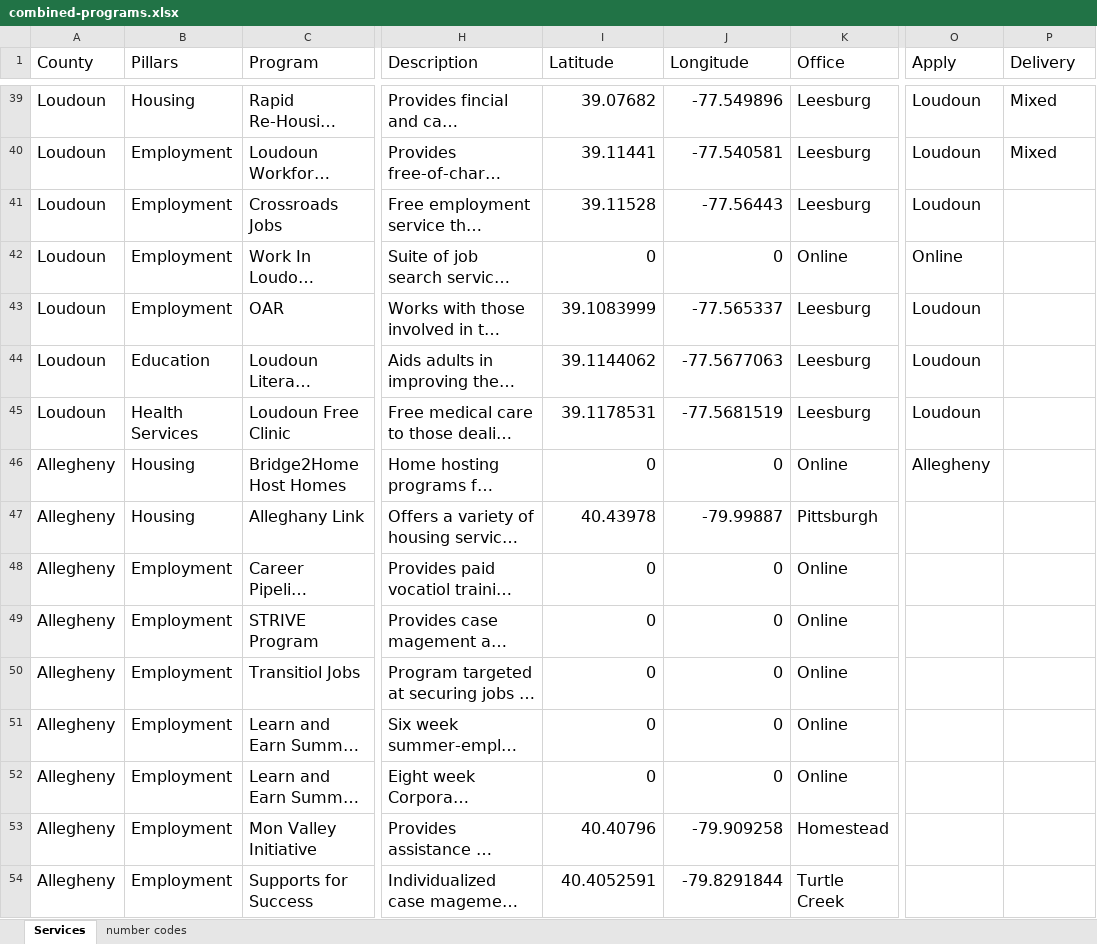
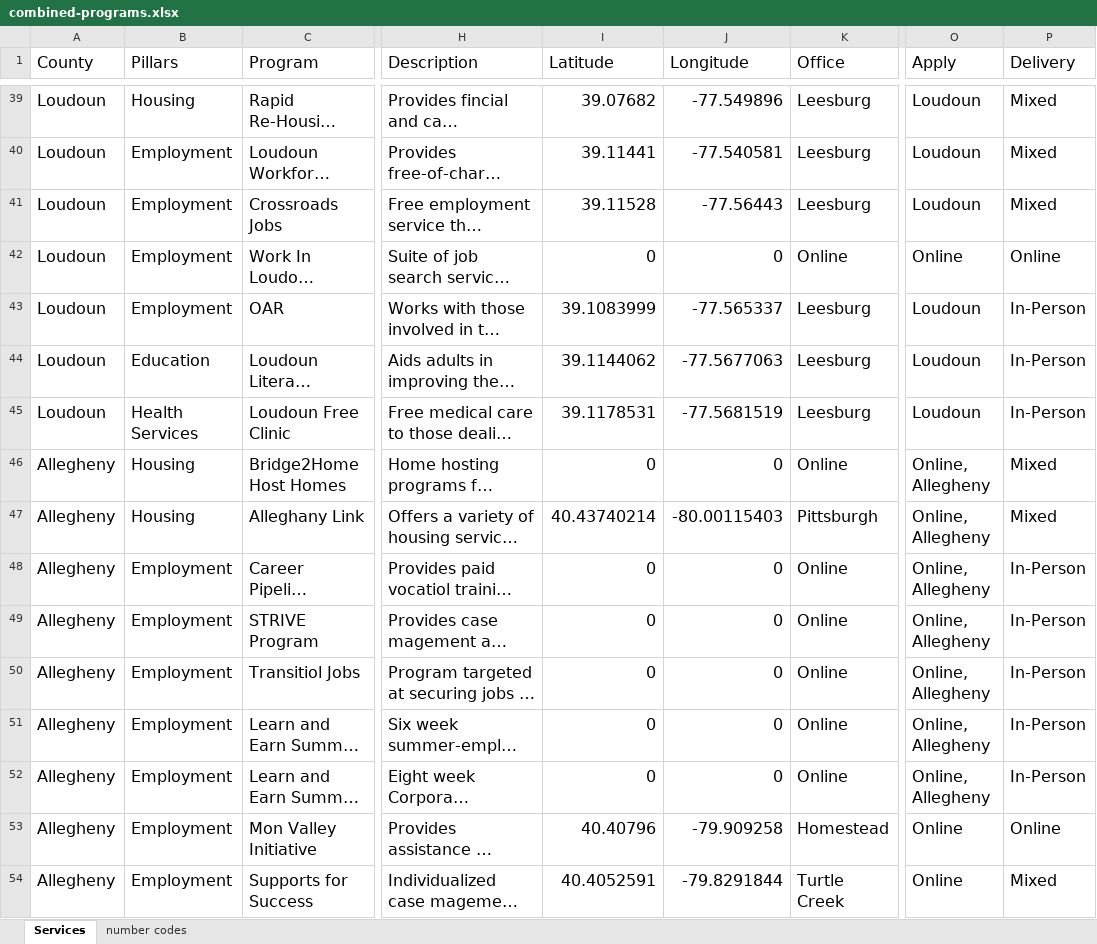
Before and after one commit to yangcheng258/2021_DSPG_Loudoun, an Excel workbook: ShinyApp/data/combined-programs.xlsx, sheet Services, drawn as a sheet; only a part is shown, gaps mark what is left out; long unchanged cells end in …; values as stored, in another font and other column widths than the file's, no borders; the diff covers the shown part only; the diff names each change by its address in the sheet, - before the commit and + after, or states it on an @@ line.

Commit message:
Delivery column finished

```diff
--- a/ShinyApp/data/combined-programs.xlsx (sheet Services)
+++ b/ShinyApp/data/combined-programs.xlsx (sheet Services)
-P41 (Delivery): (empty)
+P41 (Delivery): Mixed
-P42 (Delivery): (empty)
+P42 (Delivery): Online
-P43:P45 (Delivery): (empty)
+P43:P45 (Delivery): In-Person
-O46 (Apply): Allegheny
+O46 (Apply): Online, Allegheny
-P46:P47 (Delivery): (empty)
+P46:P47 (Delivery): Mixed
-I47 (Latitude): 40.43978
+I47 (Latitude): 40.43740214
-J47 (Longitude): -79.99887
+J47 (Longitude): -80.00115403
-O47:O52 (Apply): (empty)
+O47:O52 (Apply): Online, Allegheny
-P48:P52 (Delivery): (empty)
+P48:P52 (Delivery): In-Person
-O53:O54 (Apply): (empty)
+O53:O54 (Apply): Online
-P53 (Delivery): (empty)
+P53 (Delivery): Online
-P54 (Delivery): (empty)
+P54 (Delivery): Mixed
```
Also changed, not shown: 46 edited cells and cell formats elsewhere in this sheet.
